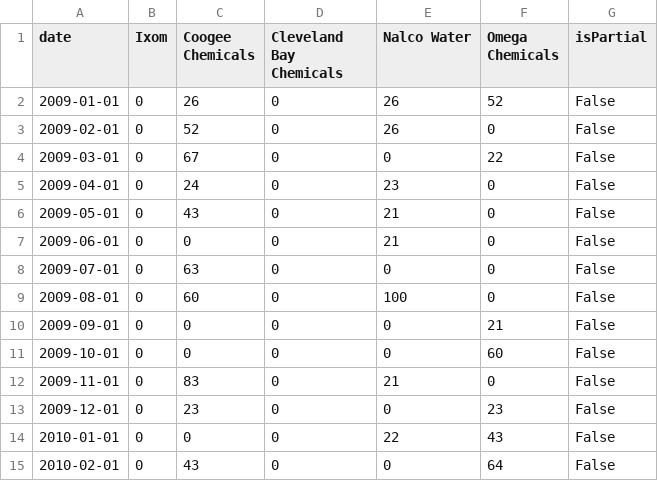
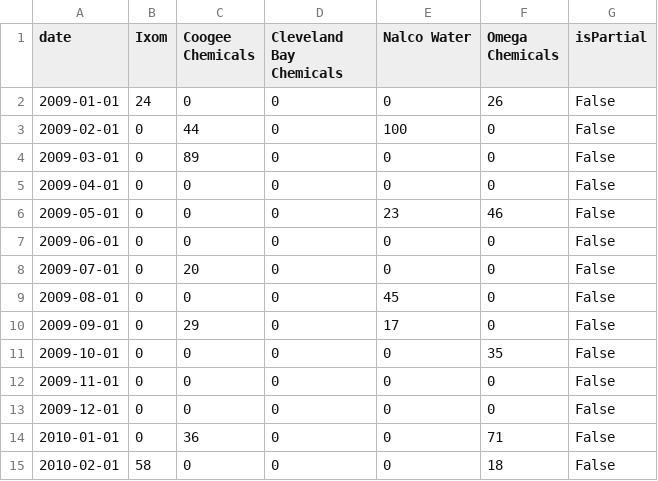
Before and after one commit to yahaod/DS-Project-Group-19, a CSV file: Google Trend/trends data before 2015.csv, drawn as a sheet; only a part is shown; the diff covers the shown part only.

```diff
--- a/Google Trend/trends data before 2015.csv
+++ b/Google Trend/trends data before 2015.csv
@@ -1,15 +1,15 @@
 date,Ixom,Coogee Chemicals,Cleveland Bay Chemicals,Nalco Water,Omega Chemicals,isPartial
-2009-01-01,0,26,0,26,52,False
-2009-02-01,0,52,0,26,0,False
-2009-03-01,0,67,0,0,22,False
-2009-04-01,0,24,0,23,0,False
-2009-05-01,0,43,0,21,0,False
-2009-06-01,0,0,0,21,0,False
-2009-07-01,0,63,0,0,0,False
-2009-08-01,0,60,0,100,0,False
-2009-09-01,0,0,0,0,21,False
-2009-10-01,0,0,0,0,60,False
-2009-11-01,0,83,0,21,0,False
-2009-12-01,0,23,0,0,23,False
-2010-01-01,0,0,0,22,43,False
-2010-02-01,0,43,0,0,64,False
+2009-01-01,24,0,0,0,26,False
+2009-02-01,0,44,0,100,0,False
+2009-03-01,0,89,0,0,0,False
+2009-04-01,0,0,0,0,0,False
+2009-05-01,0,0,0,23,46,False
+2009-06-01,0,0,0,0,0,False
+2009-07-01,0,20,0,0,0,False
+2009-08-01,0,0,0,45,0,False
+2009-09-01,0,29,0,17,0,False
+2009-10-01,0,0,0,0,35,False
+2009-11-01,0,0,0,0,0,False
+2009-12-01,0,0,0,0,0,False
+2010-01-01,0,36,0,0,71,False
+2010-02-01,58,0,0,0,18,False
```
Also changed, not shown: 160 edited cells elsewhere in this file, Google Trend/data_after_2015_WA.csv, share of search/sos_after2015.csv, 26 other files.
